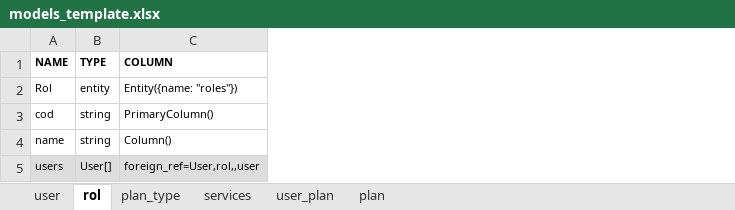
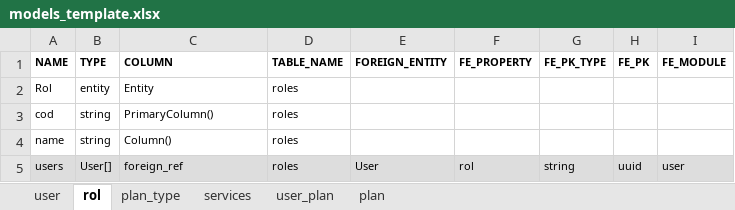
Before and after one commit to VictorAndres20/nest-backend-generator, an Excel workbook: models_template.xlsx, sheet rol, drawn as a sheet; values as stored, in another font and other column widths than the file's, no borders; the diff names each change by its address in the sheet, - before the commit and + after, or states it on an @@ line.

```diff
--- a/models_template.xlsx (sheet rol)
+++ b/models_template.xlsx (sheet rol)
+column D (TABLE_NAME), rows 2-5: all roles
+column E (FOREIGN_ENTITY), row 5: User
+column F (FE_PROPERTY), row 5: rol
+column G (FE_PK_TYPE), row 5: string
+column H (FE_PK), row 5: uuid
+column I (FE_MODULE), row 5: user
-C2 (COLUMN): Entity({name: "roles"})
+C2 (COLUMN): Entity
-C5 (COLUMN): foreign_ref=User,rol,,user
+C5 (COLUMN): foreign_ref
```
Also changed, not shown: sheet plan, sheet user_plan, sheet user, sheet plan_type, sheet services, 4 other files.
